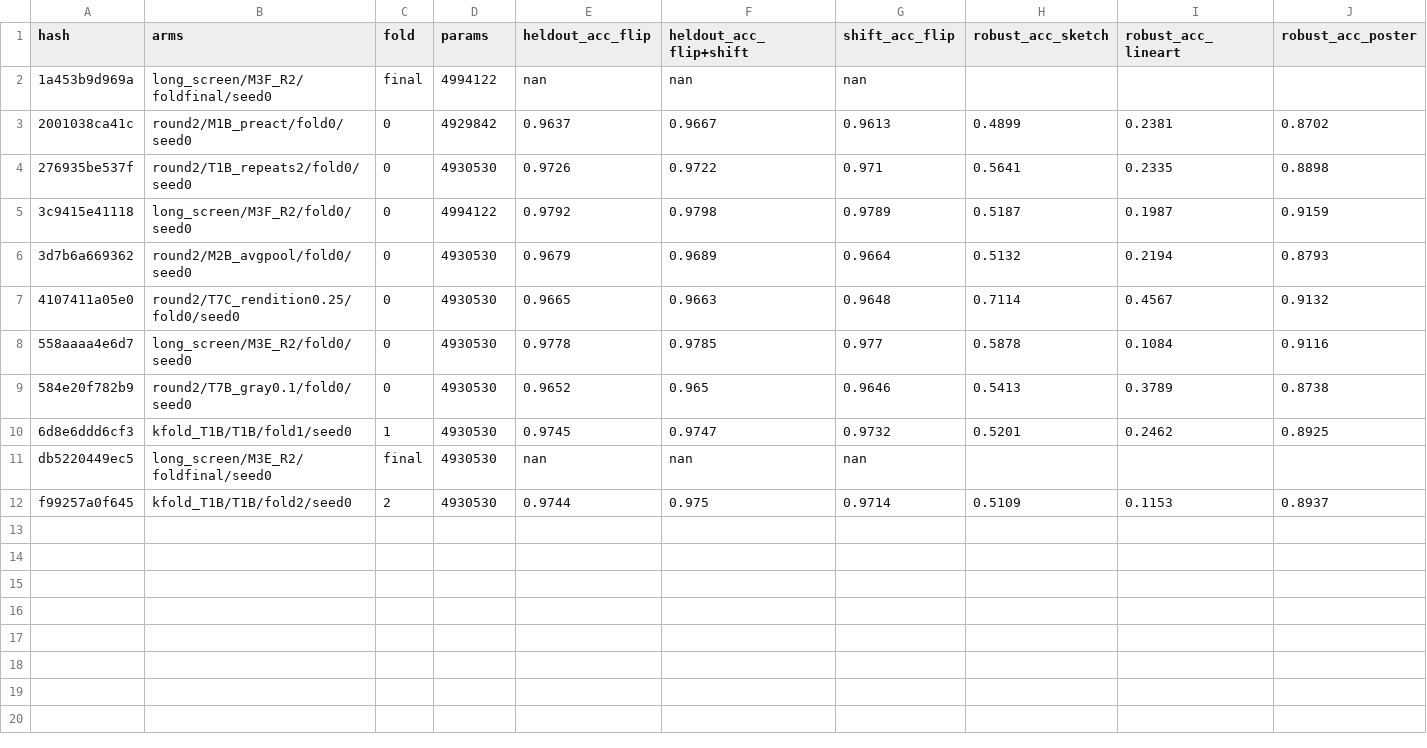
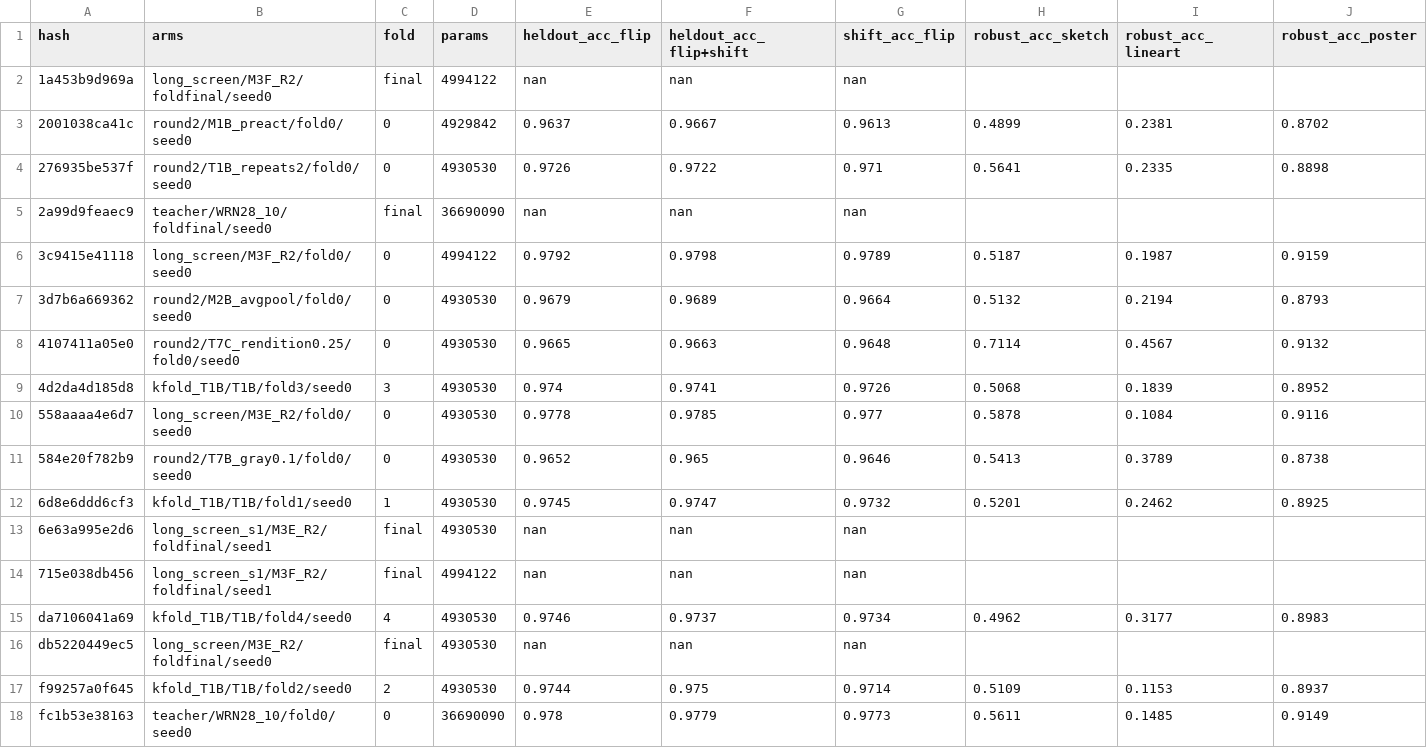
Before and after one commit to manzanapolis/Project-1---CIFAR-10-ResNet-Kaggle-, a CSV file: results/runs.csv, drawn as a sheet; only a part is shown; rows hold the shown columns only; the diff names each change by its address in the sheet, - before the commit and + after, or states it on an @@ line.

```diff
--- a/results/runs.csv
+++ b/results/runs.csv
+row 5: 2a99d9feaec9 | teacher/WRN28_10/foldfinal/seed0 | final | 36690090 | nan | nan | nan
+row 9: 4d2da4d185d8 | kfold_T1B/T1B/fold3/seed0 | 3 | 4930530 | 0.974 | 0.9741 | 0.9726 | 0.5068 | 0.1839 | 0.8952
+row 13: 6e63a995e2d6 | long_screen_s1/M3E_R2/foldfinal/seed1 | final | 4930530 | nan | nan | nan
+row 14: 715e038db456 | long_screen_s1/M3F_R2/foldfinal/seed1 | final | 4994122 | nan | nan | nan
+row 15: da7106041a69 | kfold_T1B/T1B/fold4/seed0 | 4 | 4930530 | 0.9746 | 0.9737 | 0.9734 | 0.4962 | 0.3177 | 0.8983
+row 18: fc1b53e38163 | teacher/WRN28_10/fold0/seed0 | 0 | 36690090 | 0.978 | 0.9779 | 0.9773 | 0.5611 | 0.1485 | 0.9149
```
Also changed, not shown: submissions.csv, 2 other files.
